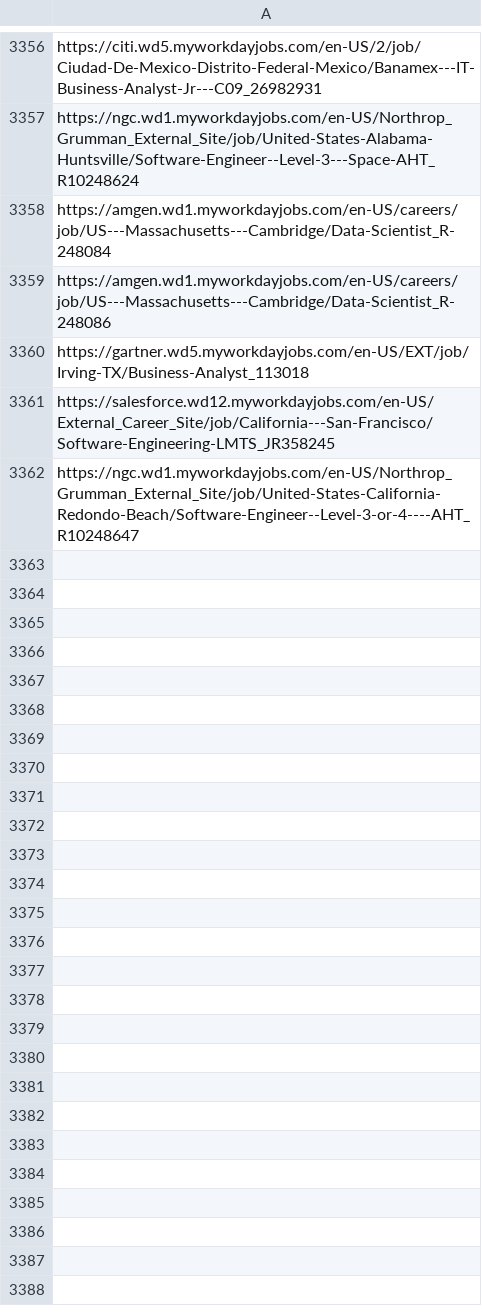
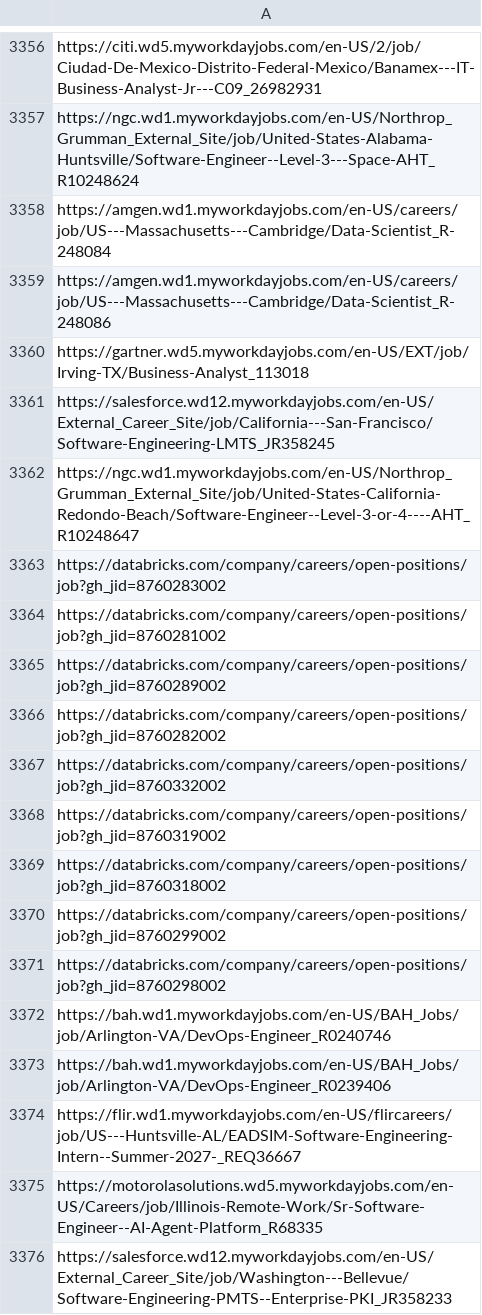
Before and after one commit to harsha271199/job-scraper, a CSV file: seen_links.csv, drawn as a sheet; only a part is shown, gaps mark what is left out.

```diff
--- a/seen_links.csv
+++ b/seen_links.csv
@@ -3362 +3362,15 @@ https://salesforce.wd12.myworkdayjobs.com/en-US/External_Career_Site/job/Califor
 https://ngc.wd1.myworkdayjobs.com/en-US/Northrop_Grumman_External_Site/job/United-States-California-Redondo-Beach/Software-Engineer--Level-3-or-4----AHT_R10248647
+https://databricks.com/company/careers/open-positions/job?gh_jid=8760283002
+https://databricks.com/company/careers/open-positions/job?gh_jid=8760281002
+https://databricks.com/company/careers/open-positions/job?gh_jid=8760289002
+https://databricks.com/company/careers/open-positions/job?gh_jid=8760282002
+https://databricks.com/company/careers/open-positions/job?gh_jid=8760332002
+https://databricks.com/company/careers/open-positions/job?gh_jid=8760319002
+https://databricks.com/company/careers/open-positions/job?gh_jid=8760318002
+https://databricks.com/company/careers/open-positions/job?gh_jid=8760299002
+https://databricks.com/company/careers/open-positions/job?gh_jid=8760298002
+https://bah.wd1.myworkdayjobs.com/en-US/BAH_Jobs/job/Arlington-VA/DevOps-Engineer_R0240746
+https://bah.wd1.myworkdayjobs.com/en-US/BAH_Jobs/job/Arlington-VA/DevOps-Engineer_R0239406
+https://flir.wd1.myworkdayjobs.com/en-US/flircareers/job/US---Huntsville-AL/EADSIM-Software-Engineering-Intern--Summer-2027-_REQ36667
+https://motorolasolutions.wd5.myworkdayjobs.com/en-US/Careers/job/Illinois-Remote-Work/Sr-Software-Engineer--AI-Agent-Platform_R68335
+https://salesforce.wd12.myworkdayjobs.com/en-US/External_Career_Site/job/Washington---Bellevue/Software-Engineering-PMTS--Enterprise-PKI_JR358233
```
Also changed, not shown: 2 other files.
